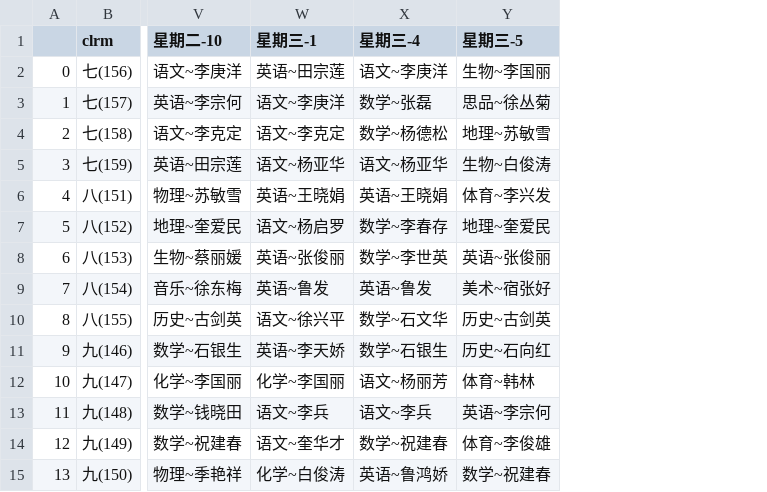
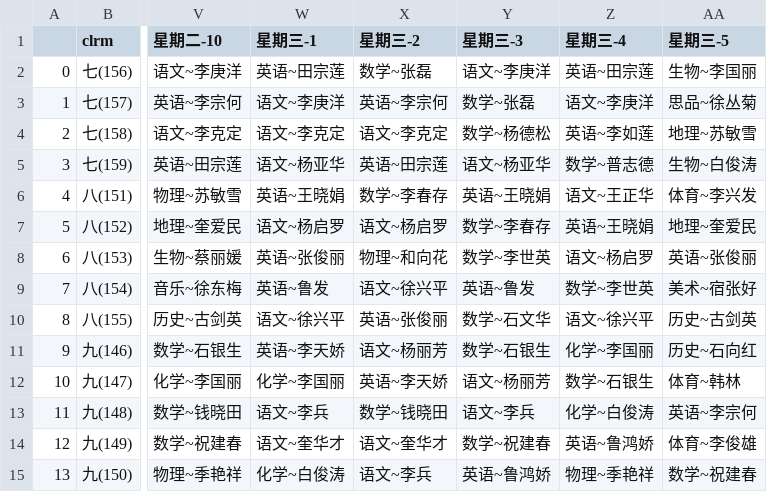
Before and after one commit to TomasAnderson/Yunnan-Education-Project, a CSV file: zhouyou_process/preprocess/type2/dzzx/cleaned_schedule.csv, drawn as a sheet; only a part is shown, gaps mark what is left out; addresses are those after the commit; the diff names each change by its address in the sheet, - before the commit and + after, or states it on an @@ line.

Commit message:
finish processing dzzx

```diff
--- a/zhouyou_process/preprocess/type2/dzzx/cleaned_schedule.csv
+++ b/zhouyou_process/preprocess/type2/dzzx/cleaned_schedule.csv
+column X (星期三-2), rows 2-15: 数学~张磊 | 英语~李宗何 | 语文~李克定 | 英语~田宗莲 | 数学~李春存 | 语文~杨启罗 | 物理~和向花 | 语文~徐兴平 | 英语~张俊丽 | 语文~杨丽芳 | 英语~李天娇 | 数学~钱晓田 | 语文~奎华才 | 语文~李兵
+column Y (星期三-3), rows 2-15: 语文~李庚洋 | 数学~张磊 | 数学~杨德松 | 语文~杨亚华 | 英语~王晓娟 | 数学~李春存 | 数学~李世英 | 英语~鲁发 | 数学~石文华 | 数学~石银生 | 语文~杨丽芳 | 语文~李兵 | 数学~祝建春 | 英语~鲁鸿娇
-Z2 (星期三-4): 语文~李庚洋
+Z2 (星期三-4): 英语~田宗莲
-Z3 (星期三-4): 数学~张磊
+Z3 (星期三-4): 语文~李庚洋
-Z4 (星期三-4): 数学~杨德松
+Z4 (星期三-4): 英语~李如莲
-Z5 (星期三-4): 语文~杨亚华
+Z5 (星期三-4): 数学~普志德
-Z6 (星期三-4): 英语~王晓娟
+Z6 (星期三-4): 语文~王正华
-Z7 (星期三-4): 数学~李春存
+Z7 (星期三-4): 英语~王晓娟
-Z8 (星期三-4): 数学~李世英
+Z8 (星期三-4): 语文~杨启罗
-Z9 (星期三-4): 英语~鲁发
+Z9 (星期三-4): 数学~李世英
-Z10 (星期三-4): 数学~石文华
+Z10 (星期三-4): 语文~徐兴平
-Z11 (星期三-4): 数学~石银生
+Z11 (星期三-4): 化学~李国丽
-Z12 (星期三-4): 语文~杨丽芳
+Z12 (星期三-4): 数学~石银生
-Z13 (星期三-4): 语文~李兵
+Z13 (星期三-4): 化学~白俊涛
-Z14 (星期三-4): 数学~祝建春
+Z14 (星期三-4): 英语~鲁鸿娇
-Z15 (星期三-4): 英语~鲁鸿娇
+Z15 (星期三-4): 物理~季艳祥
```
Also changed, not shown: 5 other files.
